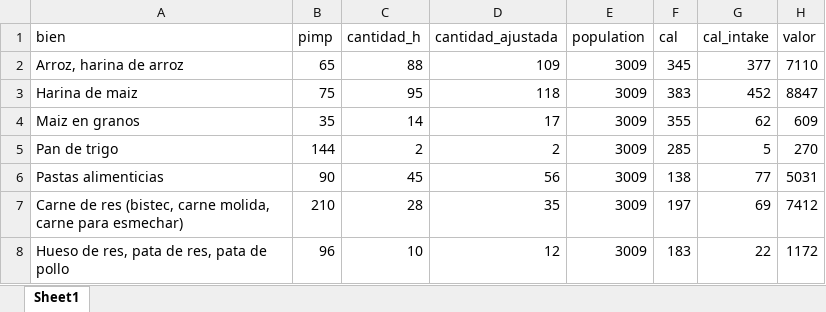
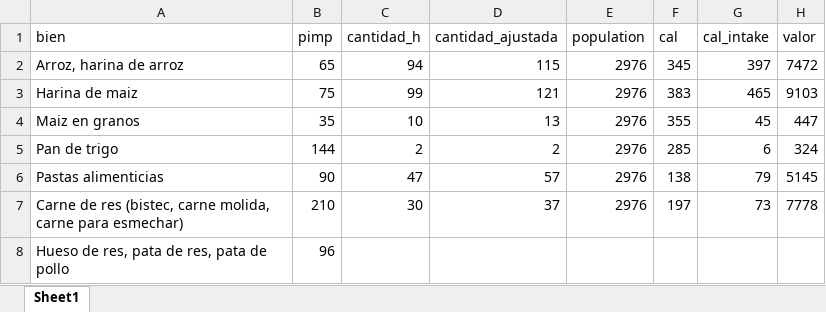
Before and after one commit to gdcaruso/VEN, an Excel workbook: poverty_measurement/output/costo_canasta_diaria.xlsx, sheet Sheet1, drawn as a sheet; only a part is shown; values as stored, in another font and other column widths than the file's, no borders; the diff covers the shown part only; the diff names each change by its address in the sheet, - before the commit and + after, or states it on an @@ line.

```diff
--- a/poverty_measurement/output/costo_canasta_diaria.xlsx (sheet Sheet1)
+++ b/poverty_measurement/output/costo_canasta_diaria.xlsx (sheet Sheet1)
-C2 (cantidad_h): 88
+C2 (cantidad_h): 94
-D2 (cantidad_ajustada): 109
+D2 (cantidad_ajustada): 115
-E2:E7 (population): 3009
+E2:E7 (population): 2976
-G2 (cal_intake): 377
+G2 (cal_intake): 397
-H2 (valor): 7110
+H2 (valor): 7472
-C3 (cantidad_h): 95
+C3 (cantidad_h): 99
-D3 (cantidad_ajustada): 118
+D3 (cantidad_ajustada): 121
-G3 (cal_intake): 452
+G3 (cal_intake): 465
-H3 (valor): 8847
+H3 (valor): 9103
-C4 (cantidad_h): 14
+C4 (cantidad_h): 10
-D4 (cantidad_ajustada): 17
+D4 (cantidad_ajustada): 13
-G4 (cal_intake): 62
+G4 (cal_intake): 45
-H4 (valor): 609
+H4 (valor): 447
-G5 (cal_intake): 5
+G5 (cal_intake): 6
-H5 (valor): 270
+H5 (valor): 324
-C6 (cantidad_h): 45
+C6 (cantidad_h): 47
-D6 (cantidad_ajustada): 56
+D6 (cantidad_ajustada): 57
-G6 (cal_intake): 77
+G6 (cal_intake): 79
-H6 (valor): 5031
+H6 (valor): 5145
-C7 (cantidad_h): 28
+C7 (cantidad_h): 30
-D7 (cantidad_ajustada): 35
+D7 (cantidad_ajustada): 37
-G7 (cal_intake): 69
+G7 (cal_intake): 73
-H7 (valor): 7412
+H7 (valor): 7778
-C8 (cantidad_h): 10
+C8 (cantidad_h): (empty)
-D8 (cantidad_ajustada): 12
+D8 (cantidad_ajustada): (empty)
-E8 (population): 3009
+E8 (population): (empty)
-F8 (cal): 183
+F8 (cal): (empty)
-G8 (cal_intake): 22
+G8 (cal_intake): (empty)
-H8 (valor): 1172
+H8 (valor): (empty)
```
Also changed, not shown: 76 edited cells elsewhere in this sheet, poverty_measurement/output/canasta_diaria.xlsx, poverty_measurement/output/precios_implicitos.xlsx, 11 other files.
